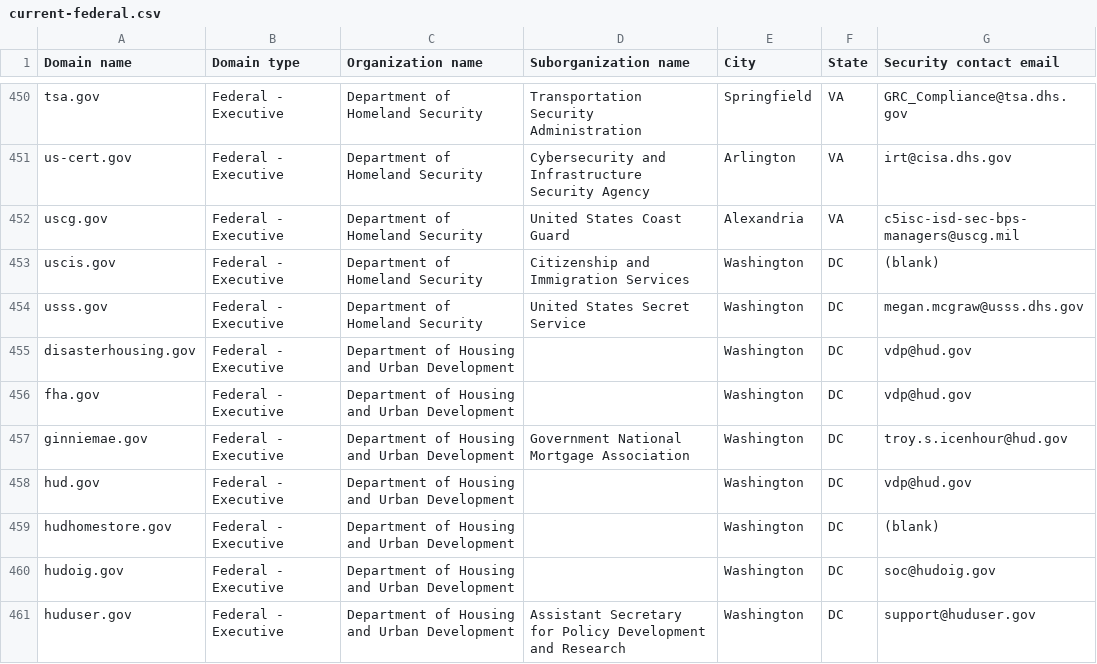
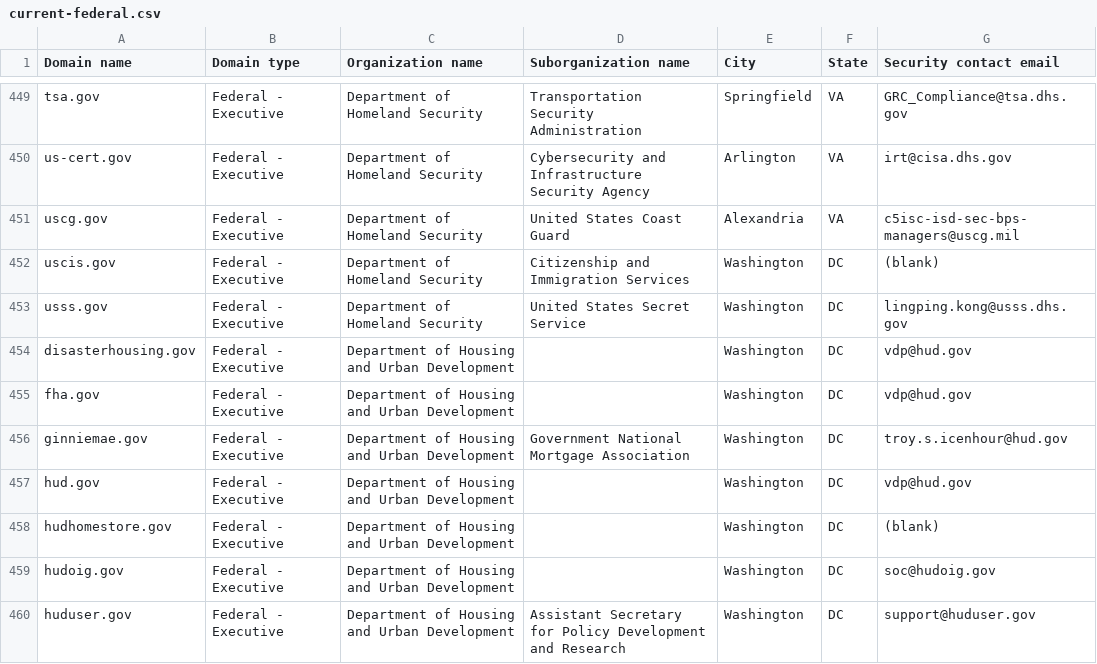
Before and after one commit to zandercymatics/dotgov-data, a CSV file: current-federal.csv, drawn as a sheet; only a part is shown, gaps mark what is left out; the diff covers the shown part only.

```diff
--- a/current-federal.csv
+++ b/current-federal.csv
@@ -453,3 +452,3 @@ uscg.gov,Federal - Executive,Department of Homeland Security,United States Coast
 uscis.gov,Federal - Executive,Department of Homeland Security,Citizenship and Immigration Services,Washington,DC,(blank)
-usss.gov,Federal - Executive,Department of Homeland Security,United States Secret Service,Washington,DC,megan.mcgraw@usss.dhs.gov
+usss.gov,Federal - Executive,Department of Homeland Security,United States Secret Service,Washington,DC,lingping.kong@usss.dhs.gov
 disasterhousing.gov,Federal - Executive,Department of Housing and Urban Development,,Washington,DC,vdp@hud.gov
```
Also changed, not shown: 13 removed rows elsewhere in this file, 1 other file.
